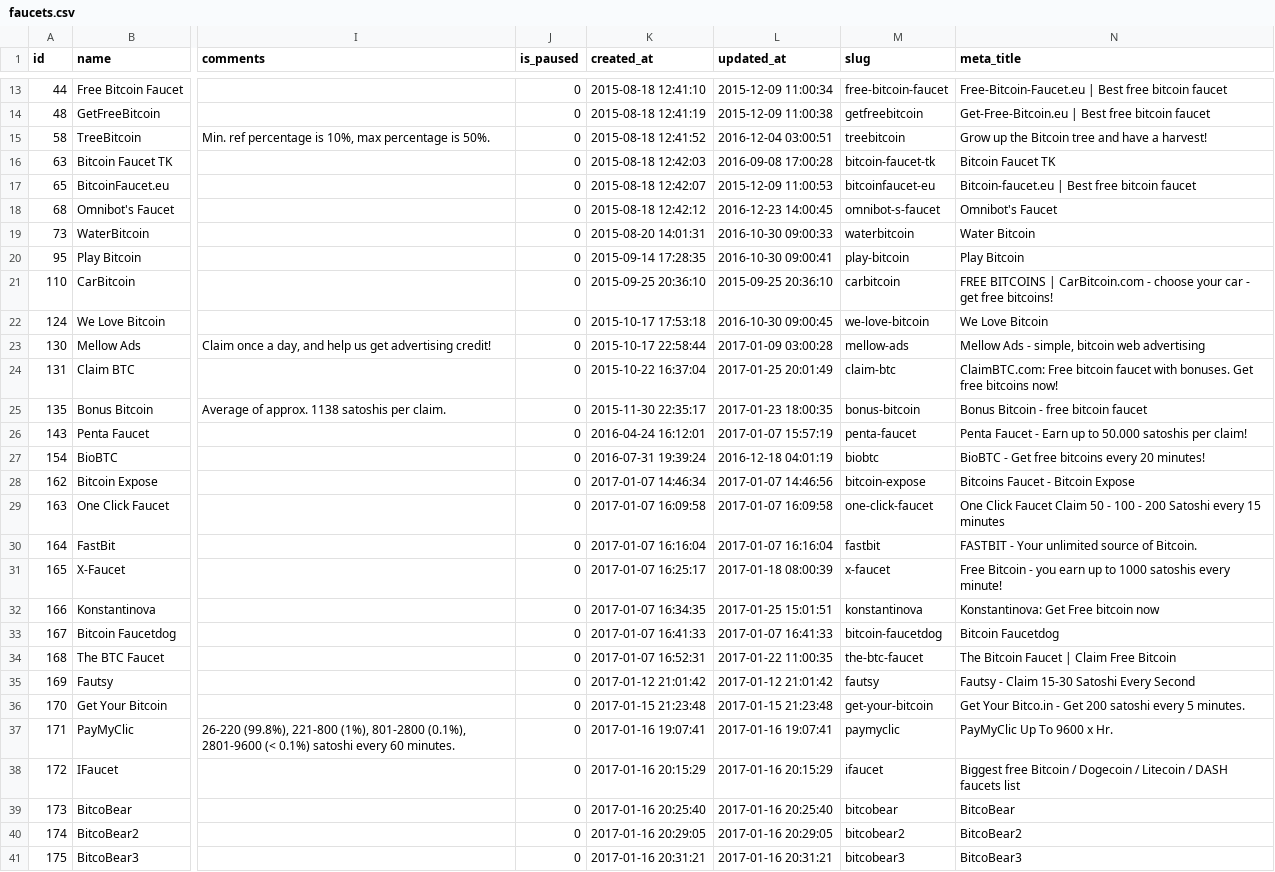
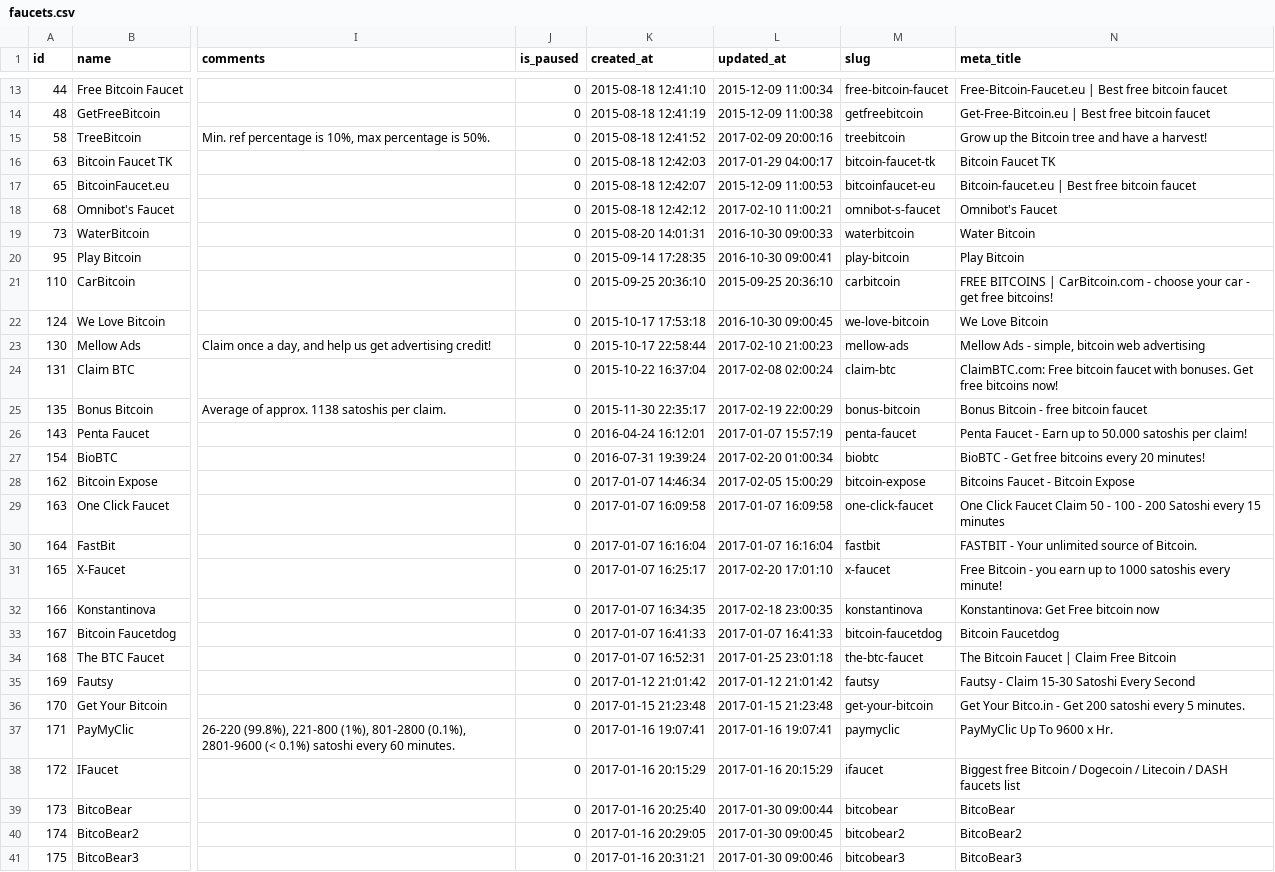
Before and after one commit to rattfieldnz/bitcoin-faucet-rotator, a CSV file: database/seeds/csv_files/faucets.csv, drawn as a sheet; only a part is shown, gaps mark what is left out; the diff covers the shown part only; the diff names each change by its address in the sheet, - before the commit and + after, or states it on an @@ line.

Commit message:
Fixed eloquent query in ApiController, updated csv seed files.

```diff
--- a/database/seeds/csv_files/faucets.csv
+++ b/database/seeds/csv_files/faucets.csv
-L15 (updated_at): 2016-12-04 03:00:51
+L15 (updated_at): 2017-02-09 20:00:16
-L16 (updated_at): 2016-09-08 17:00:28
+L16 (updated_at): 2017-01-29 04:00:17
-L18 (updated_at): 2016-12-23 14:00:45
+L18 (updated_at): 2017-02-10 11:00:21
-L23 (updated_at): 2017-01-09 03:00:28
+L23 (updated_at): 2017-02-10 21:00:23
-L24 (updated_at): 2017-01-25 20:01:49
+L24 (updated_at): 2017-02-08 02:00:24
-L25 (updated_at): 2017-01-23 18:00:35
+L25 (updated_at): 2017-02-19 22:00:29
-L27 (updated_at): 2016-12-18 04:01:19
+L27 (updated_at): 2017-02-20 01:00:34
-L28 (updated_at): 2017-01-07 14:46:56
+L28 (updated_at): 2017-02-05 15:00:29
-L31 (updated_at): 2017-01-18 08:00:39
+L31 (updated_at): 2017-02-20 17:01:10
-L32 (updated_at): 2017-01-25 15:01:51
+L32 (updated_at): 2017-02-18 23:00:35
-L34 (updated_at): 2017-01-22 11:00:35
+L34 (updated_at): 2017-01-25 23:01:18
-L39 (updated_at): 2017-01-16 20:25:40
+L39 (updated_at): 2017-01-30 09:00:44
-L40 (updated_at): 2017-01-16 20:29:05
+L40 (updated_at): 2017-01-30 09:00:45
-L41 (updated_at): 2017-01-16 20:31:21
+L41 (updated_at): 2017-01-30 09:00:46
```
Also changed, not shown: 7 added rows, 1 removed row and 10 edited cells elsewhere in this file, database/seeds/csv_files/ad_block.csv, database/seeds/csv_files/faucets_payment_processors.csv, 4 other files.
